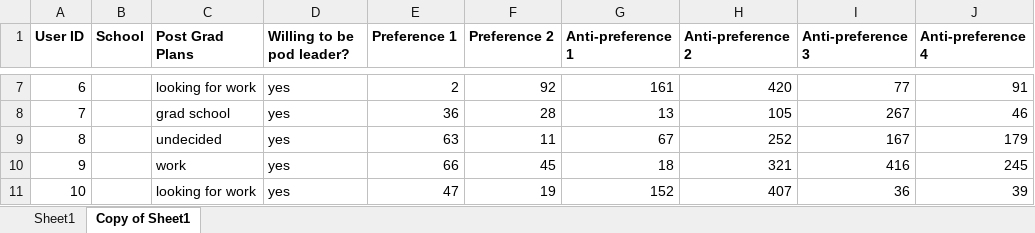
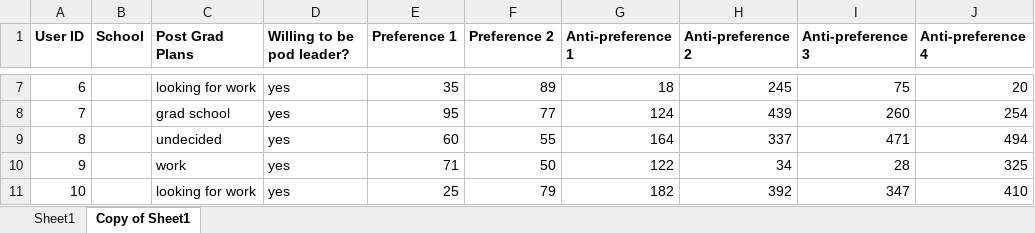
Before and after one commit to UniverseColumbus/LifePods-App, an Excel workbook: LifePodsAlgorithm/bin/source/users.xlsx, sheet Copy of Sheet1, drawn as a sheet; only a part is shown, gaps mark what is left out; values as stored, in another font and other column widths than the file's, no borders; charts and pictures not drawn; the diff covers the shown part only; the diff names each change by its address in the sheet, - before the commit and + after, or states it on an @@ line.

```diff
--- a/LifePodsAlgorithm/bin/source/users.xlsx (sheet Copy of Sheet1)
+++ b/LifePodsAlgorithm/bin/source/users.xlsx (sheet Copy of Sheet1)
-E7 (Preference 1): 2
+E7 (Preference 1): 35
-F7 (Preference 2): 92
+F7 (Preference 2): 89
-G7 (Anti-preference 1): 161
+G7 (Anti-preference 1): 18
-H7 (Anti-preference 2): 420
+H7 (Anti-preference 2): 245
-I7 (Anti-preference 3): 77
+I7 (Anti-preference 3): 75
-J7 (Anti-preference 4): 91
+J7 (Anti-preference 4): 20
-E8 (Preference 1): 36
+E8 (Preference 1): 95
-F8 (Preference 2): 28
+F8 (Preference 2): 77
-G8 (Anti-preference 1): 13
+G8 (Anti-preference 1): 124
-H8 (Anti-preference 2): 105
+H8 (Anti-preference 2): 439
-I8 (Anti-preference 3): 267
+I8 (Anti-preference 3): 260
-J8 (Anti-preference 4): 46
+J8 (Anti-preference 4): 254
-E9 (Preference 1): 63
+E9 (Preference 1): 60
-F9 (Preference 2): 11
+F9 (Preference 2): 55
-G9 (Anti-preference 1): 67
+G9 (Anti-preference 1): 164
-H9 (Anti-preference 2): 252
+H9 (Anti-preference 2): 337
-I9 (Anti-preference 3): 167
+I9 (Anti-preference 3): 471
-J9 (Anti-preference 4): 179
+J9 (Anti-preference 4): 494
-E10 (Preference 1): 66
+E10 (Preference 1): 71
-F10 (Preference 2): 45
+F10 (Preference 2): 50
-G10 (Anti-preference 1): 18
+G10 (Anti-preference 1): 122
-H10 (Anti-preference 2): 321
+H10 (Anti-preference 2): 34
-I10 (Anti-preference 3): 416
+I10 (Anti-preference 3): 28
-J10 (Anti-preference 4): 245
+J10 (Anti-preference 4): 325
-E11 (Preference 1): 47
+E11 (Preference 1): 25
-F11 (Preference 2): 19
+F11 (Preference 2): 79
-G11 (Anti-preference 1): 152
+G11 (Anti-preference 1): 182
-H11 (Anti-preference 2): 407
+H11 (Anti-preference 2): 392
-I11 (Anti-preference 3): 36
+I11 (Anti-preference 3): 347
-J11 (Anti-preference 4): 39
+J11 (Anti-preference 4): 410
```
Also changed, not shown: 270 edited cells elsewhere in this sheet, charts or pictures, LifePodsAlgorithm/src/source/test9.xlsx, LifePodsAlgorithm/src/source/users.xlsx, 10 other files.
